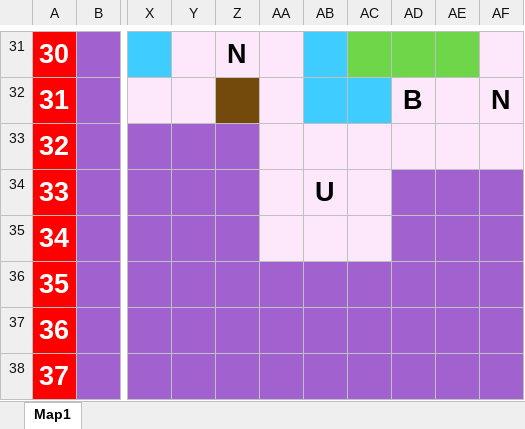
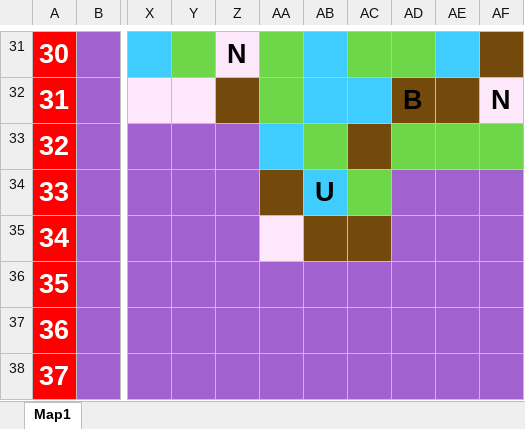
Before and after one commit to OnlyMutalisk/2024-Unity.Capstone, an Excel workbook: Assets/StreamingAssets/Map.xlsx, sheet Map1, drawn as a sheet; only a part is shown, gaps mark what is left out; values as stored, in another font and other column widths than the file's, no borders; the diff covers the shown part only; the diff names each change by its address in the sheet, - before the commit and + after, or states it on an @@ line.

```diff
--- a/Assets/StreamingAssets/Map.xlsx (sheet Map1)
+++ b/Assets/StreamingAssets/Map.xlsx (sheet Map1)
-Y31 fill: #FDE7FB
+Y31 fill: #6ED749
-AA31:AA32 fill: #FDE7FB
+AA31:AA32 fill: #6ED749
-AE31 fill: #6ED749
+AE31 fill: #3FCDFF
-AF31 fill: #FDE7FB
+AF31 fill: #744A0C
-AD32:AE32 fill: #FDE7FB
+AD32:AE32 fill: #744A0C
-AA33 fill: #FDE7FB
+AA33 fill: #3FCDFF
-AB33 fill: #FDE7FB
+AB33 fill: #6ED749
-AC33 fill: #FDE7FB
+AC33 fill: #744A0C
-AD33:AF33 fill: #FDE7FB
+AD33:AF33 fill: #6ED749
-AA34 fill: #FDE7FB
+AA34 fill: #744A0C
-AB34 fill: #FDE7FB
+AB34 fill: #3FCDFF
-AC34 fill: #FDE7FB
+AC34 fill: #6ED749
-AB35:AC35 fill: #FDE7FB
+AB35:AC35 fill: #744A0C
```
Also changed, not shown: cell formats elsewhere in this sheet, 4 other files.
